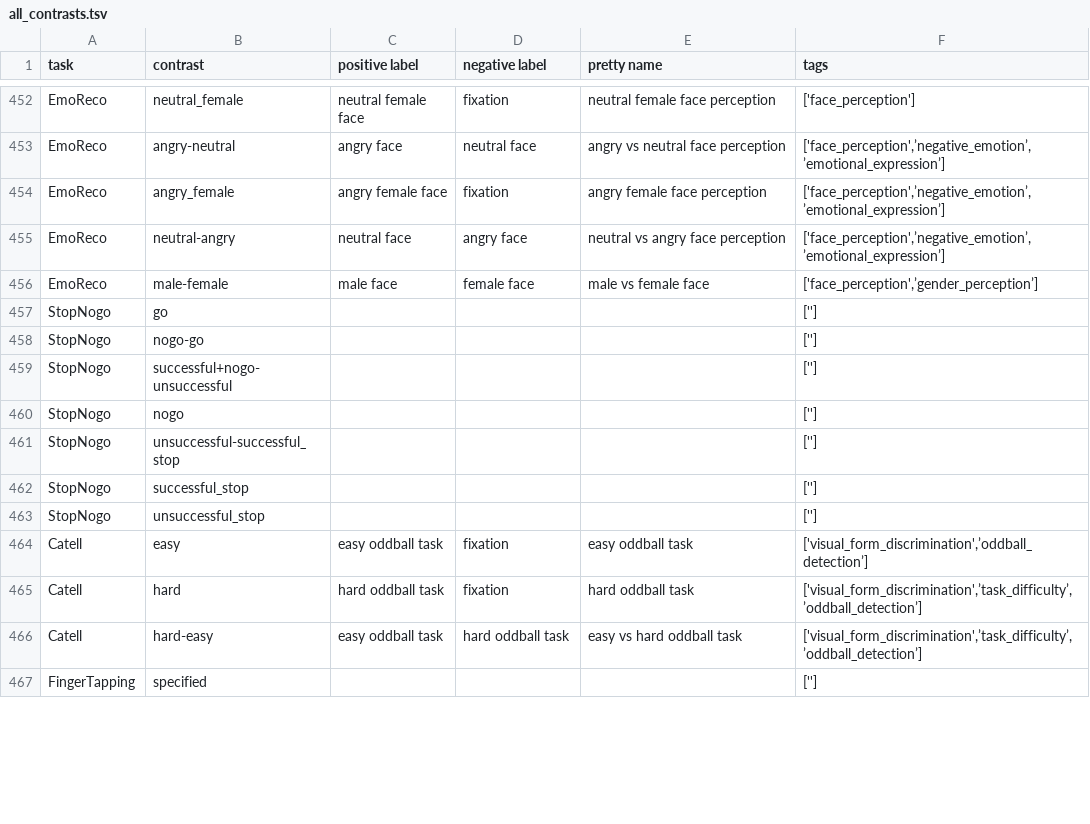
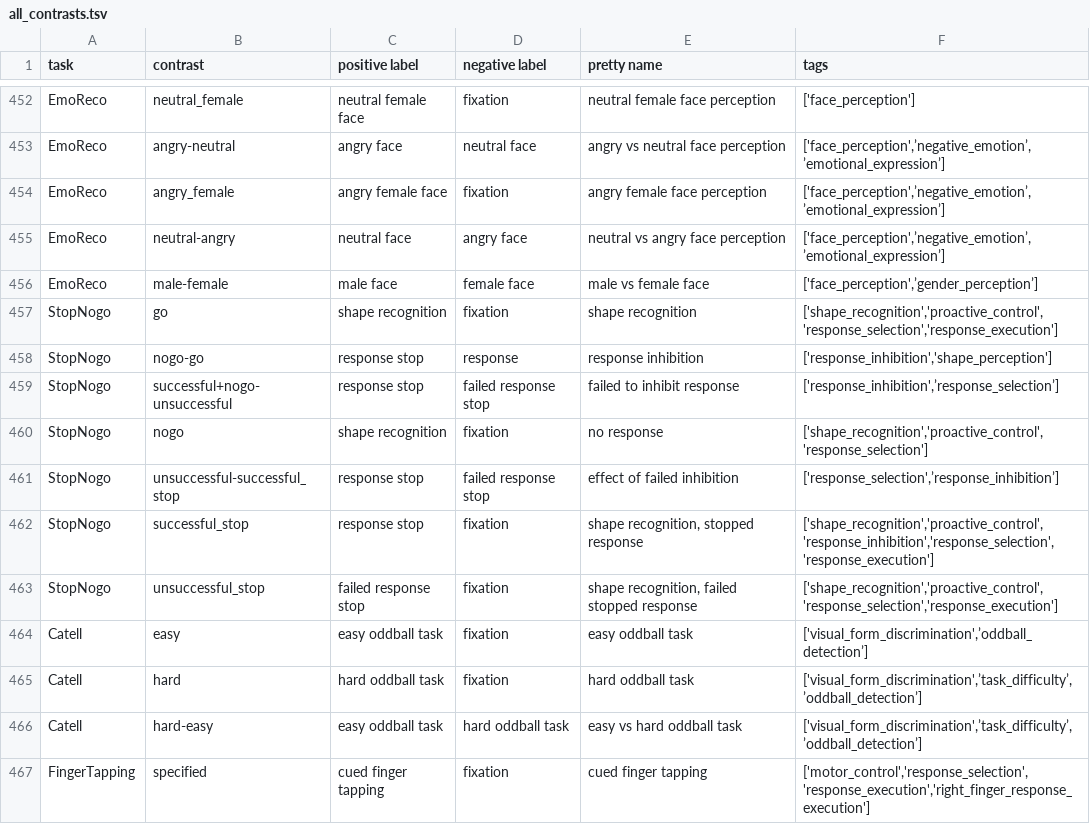
Before and after one commit to individual-brain-charting/public_analysis_code, a TSV file: ibc_data/all_contrasts.tsv, drawn as a sheet; only a part is shown, gaps mark what is left out; the diff covers the shown part only.

```diff
--- a/ibc_data/all_contrasts.tsv
+++ b/ibc_data/all_contrasts.tsv
@@ -456,9 +456,9 @@ EmoReco	neutral-angry	neutral face	angry face	neutral vs angry face perception	[
 EmoReco	male-female	male face	female face	male vs female face	['face_perception',’gender_perception’]
-StopNogo	go				['']
-StopNogo	nogo-go				['']
-StopNogo	successful+nogo-unsuccessful				['']
-StopNogo	nogo				['']
-StopNogo	unsuccessful-successful_stop				['']
-StopNogo	successful_stop				['']
-StopNogo	unsuccessful_stop				['']
+StopNogo	go	shape recognition	fixation	shape recognition	['shape_recognition','proactive_control','response_selection','response_execution']
+StopNogo	nogo-go	response stop	response	response inhibition	['response_inhibition','shape_perception']
+StopNogo	successful+nogo-unsuccessful	response stop	failed response stop	failed to inhibit response	['response_inhibition',’response_selection’]
+StopNogo	nogo	shape recognition 	fixation	no response	['shape_recognition','proactive_control','response_selection']
+StopNogo	unsuccessful-successful_stop	response stop	failed response stop	effect of failed inhibition	['response_selection',’response_inhibition’]
+StopNogo	successful_stop	response stop	fixation	shape recognition, stopped response	['shape_recognition','proactive_control','response_inhibition','response_selection','response_execution']
+StopNogo	unsuccessful_stop	failed response stop	fixation	shape recognition, failed stopped response	['shape_recognition','proactive_control','response_selection','response_execution']
 Catell	easy	easy oddball task	fixation	easy oddball task	['visual_form_discrimination',’oddball_detection’]
@@ -466,2 +466,2 @@ Catell	hard	hard oddball task	fixation	hard oddball task	['visual_form_discrimin
 Catell	hard-easy	easy oddball task	hard oddball task	easy vs hard oddball task	['visual_form_discrimination',’task_difficulty’,’oddball_detection’]
-FingerTapping	specified				['']
+FingerTapping	specified	cued finger tapping	fixation	cued finger tapping	['motor_control','response_selection','response_execution','right_finger_response_execution']
```
Also changed, not shown: 2 added rows and 34 edited cells elsewhere in this file, ibc_data/ibc_conditions.tsv.
